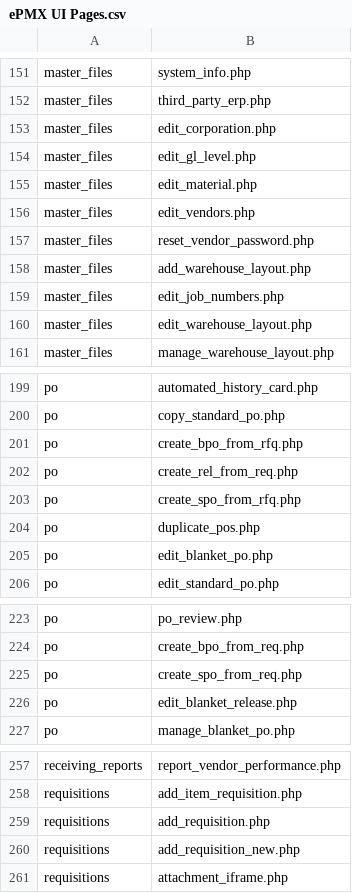
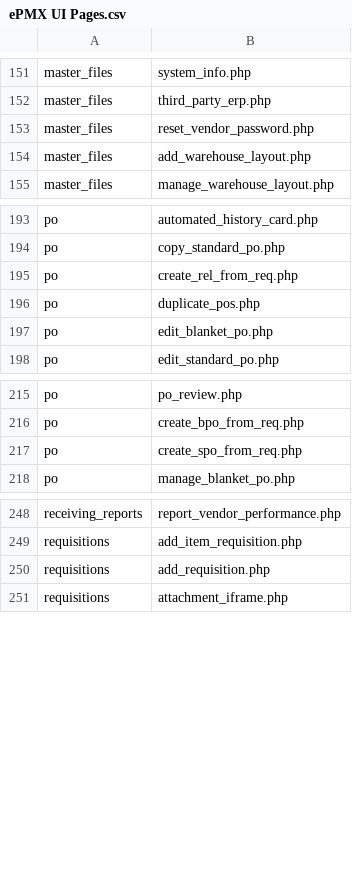
Before and after one commit to Cherrykim/epmxwebCBK, a CSV file: src/resource/file/ePMX UI Pages.csv, drawn as a sheet; only a part is shown, gaps mark what is left out; the diff names each change by its address in the sheet, - before the commit and + after, or states it on an @@ line.

Commit message:
Update csv file

```diff
--- a/src/resource/file/ePMX UI Pages.csv
+++ b/src/resource/file/ePMX UI Pages.csv
-row 153: master_files | edit_corporation.php
-row 154: master_files | edit_gl_level.php
-row 155: master_files | edit_material.php
-row 156: master_files | edit_vendors.php
-row 159: master_files | edit_job_numbers.php
-row 160: master_files | edit_warehouse_layout.php
-row 201: po | create_bpo_from_rfq.php
-row 203: po | create_spo_from_rfq.php
-row 226: po | edit_blanket_release.php
-row 260: requisitions | add_requisition_new.php
```
